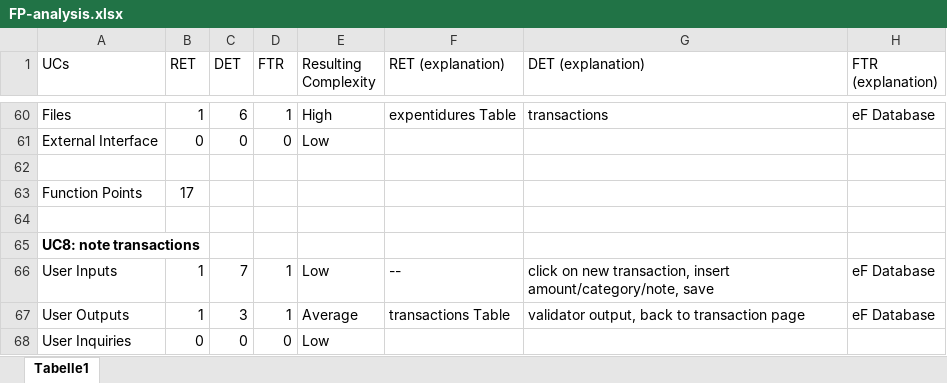
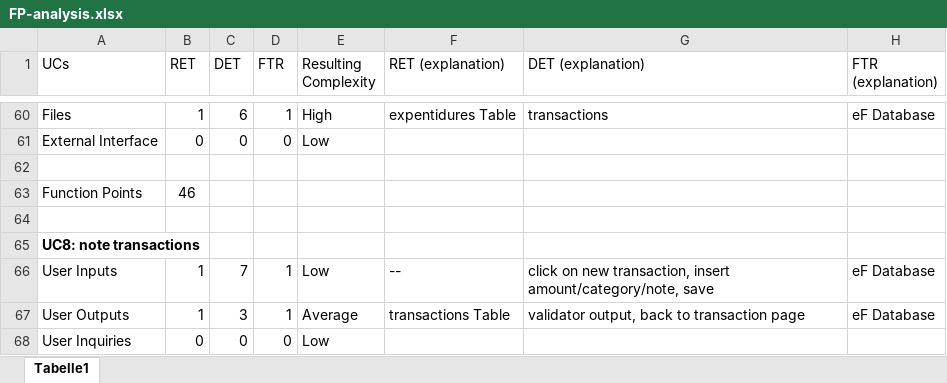
Before and after one commit to leumas244/easyFinance-SoftwareEngeneering, an Excel workbook: Function Points/FP-analysis.xlsx, sheet Tabelle1, drawn as a sheet; only a part is shown, gaps mark what is left out; values as stored, in another font and other column widths than the file's, no borders; table styles not drawn; the diff names each change by its address in the sheet, - before the commit and + after, or states it on an @@ line.

Commit message:
Funktion Points

```diff
--- a/Function Points/FP-analysis.xlsx (sheet Tabelle1)
+++ b/Function Points/FP-analysis.xlsx (sheet Tabelle1)
-B63 (RET): 17
+B63 (RET): 46
```
Also changed, not shown: 2 other files.
